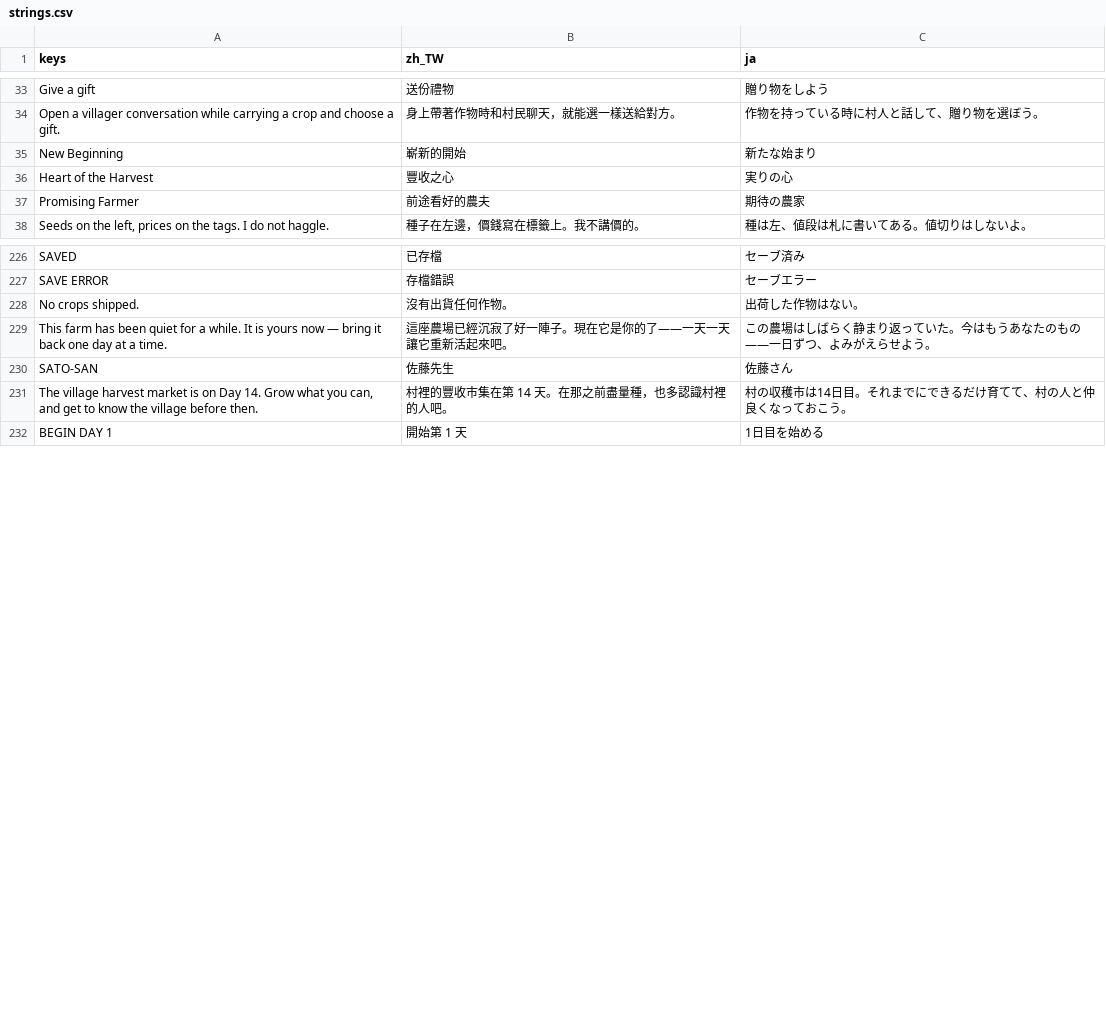
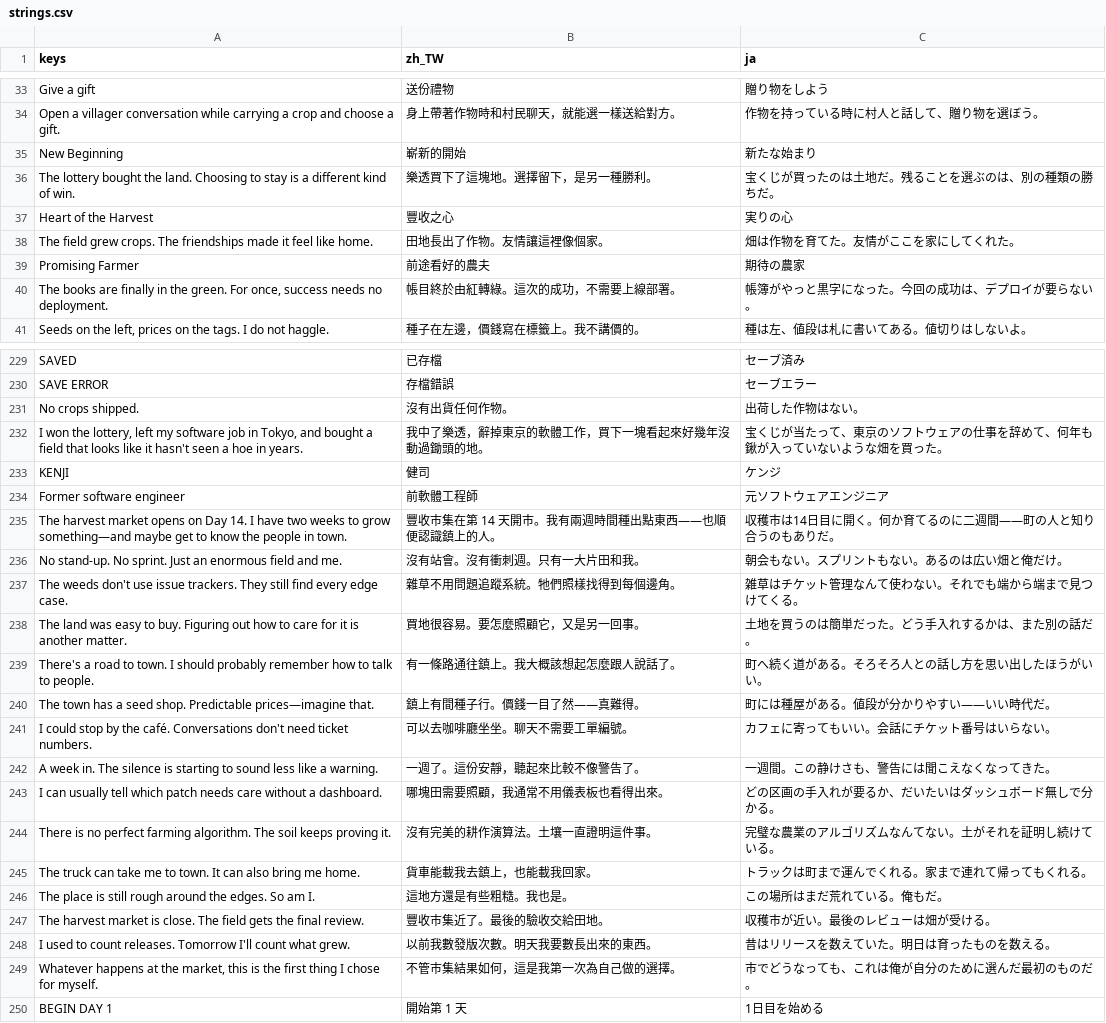
Before and after one commit to cwchanap/phoenix, a CSV file: assets/i18n/strings.csv, drawn as a sheet; only a part is shown, gaps mark what is left out; removed rows and columns are numbered as before the commit, all else as after; the diff names each change by its address in the sheet, - before the commit and + after, or states it on an @@ line.

Commit message:
feat(HPA-684): author diary lines and result epilogues
ContentRules gains the 14 approved one-based diary lines with a
diary_line(day) accessor and a RESULT_TIERS table carrying each ending
title and epilogue. build_harvest_result keeps its tier thresholds but
now returns epilogue alongside title from that single table.

Replace the obsolete opening strings with the lottery premise, the
literal KENJI speaker key, the Kenji role and the Day 14 guide, and add
zh_TW/ja translations for every new key.

```diff
--- a/assets/i18n/strings.csv
+++ b/assets/i18n/strings.csv
+row 36: The lottery bought the land. Choosing to stay is a different kind of win. | 樂透買下了這塊地。選擇留下，是另一種勝利。 | 宝くじが買ったのは土地だ。残ることを選ぶのは、別の種類の勝ちだ。
+row 38: The field grew crops. The friendships made it feel like home. | 田地長出了作物。友情讓這裡像個家。 | 畑は作物を育てた。友情がここを家にしてくれた。
+row 40: The books are finally in the green. For once, success needs no deployment. | 帳目終於由紅轉綠。這次的成功，不需要上線部署。 | 帳簿がやっと黒字になった。今回の成功は、デプロイが要らない。
-row 229: This farm has been quiet for a while. It is yours now — bring it back one day at a time. | 這座農場已經沉寂了好一陣子。現在它是你的了——一天一天讓它重新活起來吧。 | この農場はしばらく静まり返っていた。今はもうあなたのもの——一日ずつ、よみがえらせよう。
-row 230: SATO-SAN | 佐藤先生 | 佐藤さん
-row 231: The village harvest market is on Day 14. Grow what you can, and get to know the village before then. | 村裡的豐收市集在第 14 天。在那之前盡量種，也多認識村裡的人吧。 | 村の収穫市は14日目。それまでにできるだけ育てて、村の人と仲良くなっておこう。
+row 232: I won the lottery, left my software job in Tokyo, and bought a field that looks like it hasn't seen a hoe in years. | 我中了樂透，辭掉東京的軟體工作，買下一塊看起來好幾年沒動過鋤頭的地。 | 宝くじが当たって、東京のソフトウェアの仕事を辞めて、何年も鍬が入っていないような畑を買った。
+row 233: KENJI | 健司 | ケンジ
+row 234: Former software engineer | 前軟體工程師 | 元ソフトウェアエンジニア
+row 235: The harvest market opens on Day 14. I have two weeks to grow something—and maybe get to know the people in town. | 豐收市集在第 14 天開市。我有兩週時間種出點東西——也順便認識鎮上的人。 | 収穫市は14日目に開く。何か育てるのに二週間——町の人と知り合うのもありだ。
+row 236: No stand-up. No sprint. Just an enormous field and me. | 沒有站會。沒有衝刺週。只有一大片田和我。 | 朝会もない。スプリントもない。あるのは広い畑と俺だけ。
+row 237: The weeds don't use issue trackers. They still find every edge case. | 雜草不用問題追蹤系統。牠們照樣找得到每個邊角。 | 雑草はチケット管理なんて使わない。それでも端から端まで見つけてくる。
+row 238: The land was easy to buy. Figuring out how to care for it is another matter. | 買地很容易。要怎麼照顧它，又是另一回事。 | 土地を買うのは簡単だった。どう手入れするかは、また別の話だ。
+row 239: There's a road to town. I should probably remember how to talk to people. | 有一條路通往鎮上。我大概該想起怎麼跟人說話了。 | 町へ続く道がある。そろそろ人との話し方を思い出したほうがいい。
+row 240: The town has a seed shop. Predictable prices—imagine that. | 鎮上有間種子行。價錢一目了然——真難得。 | 町には種屋がある。値段が分かりやすい——いい時代だ。
+row 241: I could stop by the café. Conversations don't need ticket numbers. | 可以去咖啡廳坐坐。聊天不需要工單編號。 | カフェに寄ってもいい。会話にチケット番号はいらない。
+row 242: A week in. The silence is starting to sound less like a warning. | 一週了。這份安靜，聽起來比較不像警告了。 | 一週間。この静けさも、警告には聞こえなくなってきた。
+row 243: I can usually tell which patch needs care without a dashboard. | 哪塊田需要照顧，我通常不用儀表板也看得出來。 | どの区画の手入れが要るか、だいたいはダッシュボード無しで分かる。
+row 244: There is no perfect farming algorithm. The soil keeps proving it. | 沒有完美的耕作演算法。土壤一直證明這件事。 | 完璧な農業のアルゴリズムなんてない。土がそれを証明し続けている。
+row 245: The truck can take me to town. It can also bring me home. | 貨車能載我去鎮上，也能載我回家。 | トラックは町まで運んでくれる。家まで連れて帰ってもくれる。
+row 246: The place is still rough around the edges. So am I. | 這地方還是有些粗糙。我也是。 | この場所はまだ荒れている。俺もだ。
+row 247: The harvest market is close. The field gets the final review. | 豐收市集近了。最後的驗收交給田地。 | 収穫市が近い。最後のレビューは畑が受ける。
+row 248: I used to count releases. Tomorrow I'll count what grew. | 以前我數發版次數。明天我要數長出來的東西。 | 昔はリリースを数えていた。明日は育ったものを数える。
+row 249: Whatever happens at the market, this is the first thing I chose for myself. | 不管市集結果如何，這是我第一次為自己做的選擇。 | 市でどうなっても、これは俺が自分のために選んだ最初のものだ。
```
Also changed, not shown: 3 other files.
